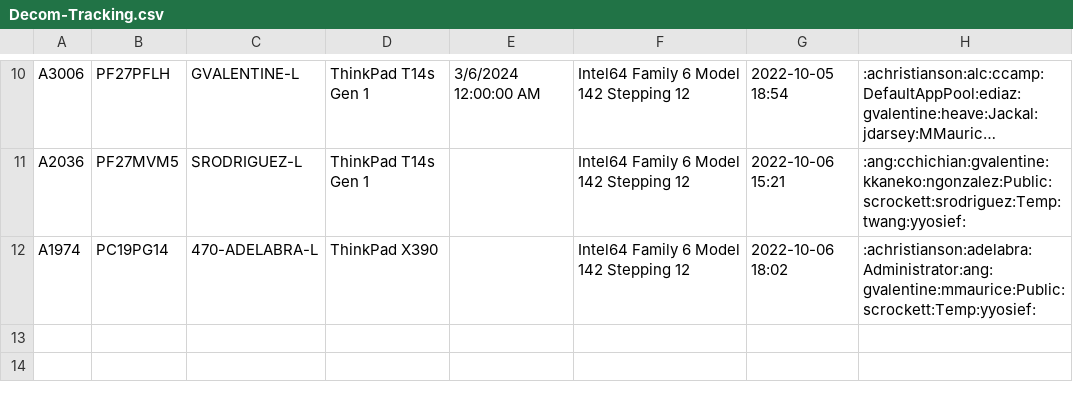
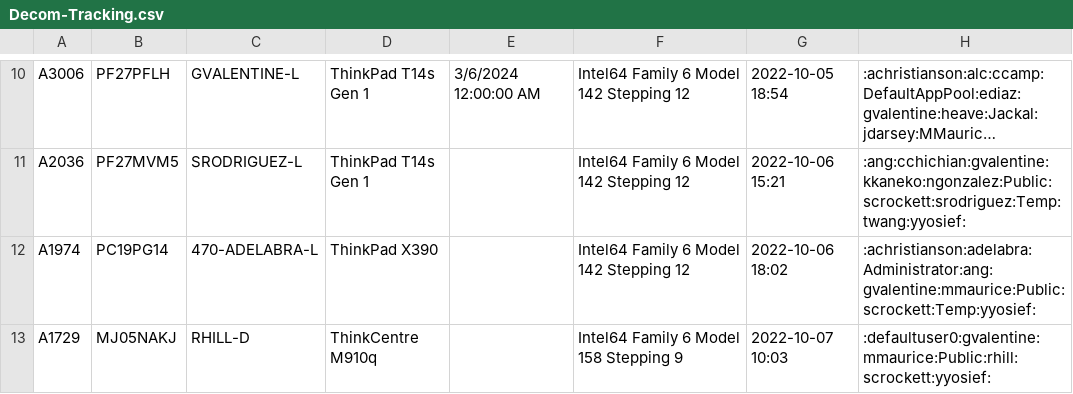
Before and after one commit to sfafit/Decom, a CSV file: Decom-Tracking.csv, drawn as a sheet; only a part is shown, gaps mark what is left out; long unchanged cells end in …; the diff names each change by its address in the sheet, - before the commit and + after, or states it on an @@ line.

Commit message:
RHILL-D has been decommissioned

```diff
--- a/Decom-Tracking.csv
+++ b/Decom-Tracking.csv
+row 13: A1729 | MJ05NAKJ | RHILL-D | ThinkCentre M910q |  | Intel64 Family 6 Model 158 Stepping 9 | 2022-10-07 10:03 | :defaultuser0:gvalentine:mmaurice:Public:rhill:scrockett:yyosief:
```
